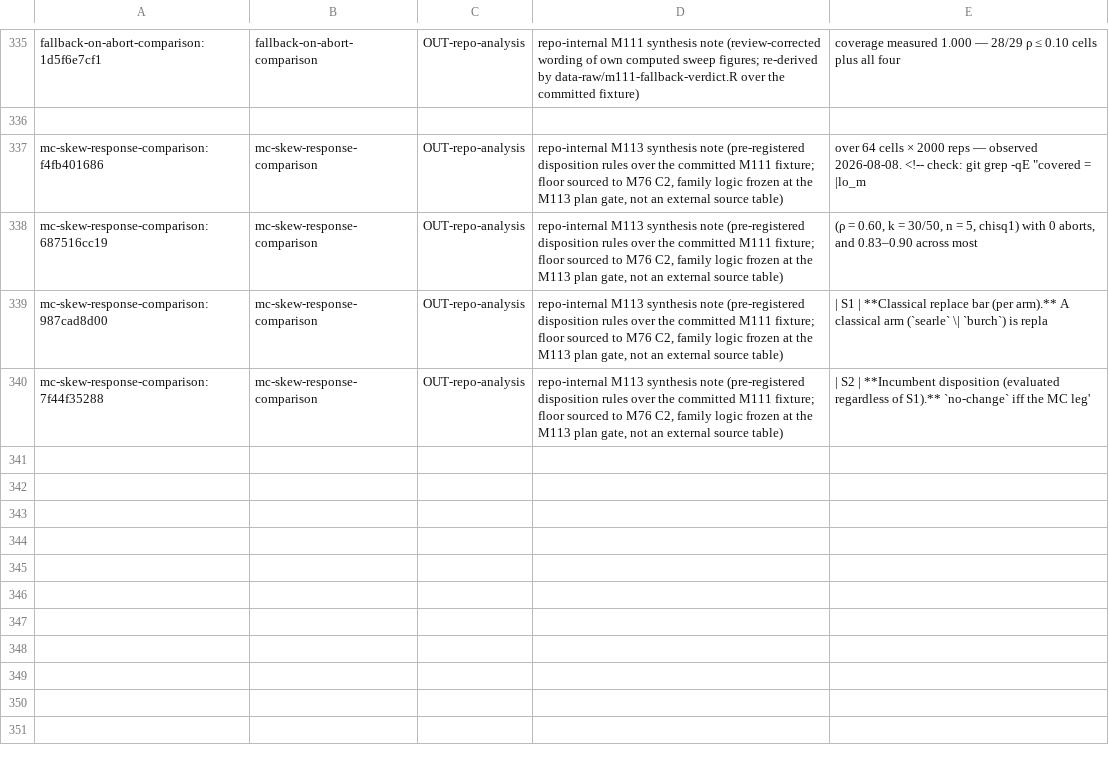
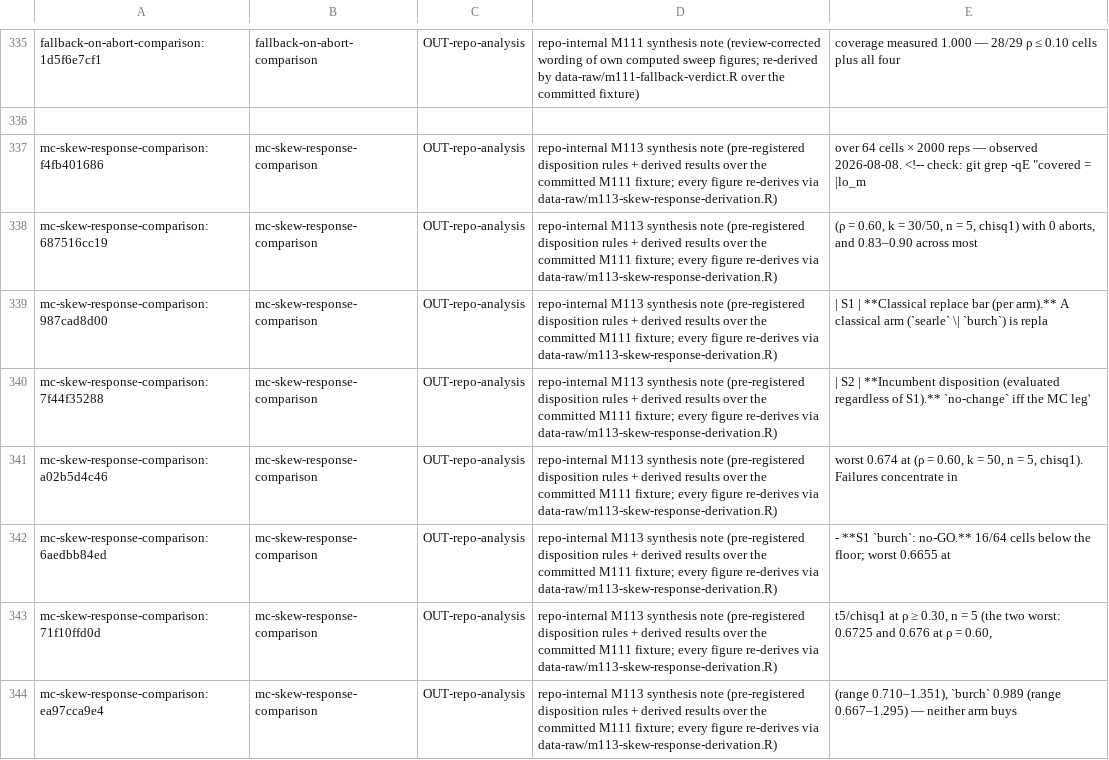
Before and after one commit to jmgirard/intraclass, a TSV file: data-raw/generalizing-claims-triage.tsv, drawn as a sheet; only a part is shown, gaps mark what is left out.

```diff
--- a/data-raw/generalizing-claims-triage.tsv
+++ b/data-raw/generalizing-claims-triage.tsv
@@ -336,5 +336,9 @@ fallback-on-abort-comparison:1d5f6e7cf1	fallback-on-abort-comparison	OUT-repo-an
 
-mc-skew-response-comparison:f4fb401686	mc-skew-response-comparison	OUT-repo-analysis	repo-internal M113 synthesis note (pre-registered disposition rules over the committed M111 fixture; floor sourced to M76 C2, family logic frozen at the M113 plan gate, not an external source table)	over 64 cells × 2000 reps — observed 2026-08-08. <!-- check: git grep -qE "covered = |lo_m
-mc-skew-response-comparison:687516cc19	mc-skew-response-comparison	OUT-repo-analysis	repo-internal M113 synthesis note (pre-registered disposition rules over the committed M111 fixture; floor sourced to M76 C2, family logic frozen at the M113 plan gate, not an external source table)	(ρ = 0.60, k = 30/50, n = 5, chisq1) with 0 aborts, and 0.83–0.90 across most
-mc-skew-response-comparison:987cad8d00	mc-skew-response-comparison	OUT-repo-analysis	repo-internal M113 synthesis note (pre-registered disposition rules over the committed M111 fixture; floor sourced to M76 C2, family logic frozen at the M113 plan gate, not an external source table)	| S1 | **Classical replace bar (per arm).** A classical arm (`searle` \| `burch`) is repla
-mc-skew-response-comparison:7f44f35288	mc-skew-response-comparison	OUT-repo-analysis	repo-internal M113 synthesis note (pre-registered disposition rules over the committed M111 fixture; floor sourced to M76 C2, family logic frozen at the M113 plan gate, not an external source table)	| S2 | **Incumbent disposition (evaluated regardless of S1).** `no-change` iff the MC leg'
+mc-skew-response-comparison:f4fb401686	mc-skew-response-comparison	OUT-repo-analysis	repo-internal M113 synthesis note (pre-registered disposition rules + derived results over the committed M111 fixture; every figure re-derives via data-raw/m113-skew-response-derivation.R)	over 64 cells × 2000 reps — observed 2026-08-08. <!-- check: git grep -qE "covered = |lo_m
+mc-skew-response-comparison:687516cc19	mc-skew-response-comparison	OUT-repo-analysis	repo-internal M113 synthesis note (pre-registered disposition rules + derived results over the committed M111 fixture; every figure re-derives via data-raw/m113-skew-response-derivation.R)	(ρ = 0.60, k = 30/50, n = 5, chisq1) with 0 aborts, and 0.83–0.90 across most
+mc-skew-response-comparison:987cad8d00	mc-skew-response-comparison	OUT-repo-analysis	repo-internal M113 synthesis note (pre-registered disposition rules + derived results over the committed M111 fixture; every figure re-derives via data-raw/m113-skew-response-derivation.R)	| S1 | **Classical replace bar (per arm).** A classical arm (`searle` \| `burch`) is repla
+mc-skew-response-comparison:7f44f35288	mc-skew-response-comparison	OUT-repo-analysis	repo-internal M113 synthesis note (pre-registered disposition rules + derived results over the committed M111 fixture; every figure re-derives via data-raw/m113-skew-response-derivation.R)	| S2 | **Incumbent disposition (evaluated regardless of S1).** `no-change` iff the MC leg'
+mc-skew-response-comparison:a02b5d4c46	mc-skew-response-comparison	OUT-repo-analysis	repo-internal M113 synthesis note (pre-registered disposition rules + derived results over the committed M111 fixture; every figure re-derives via data-raw/m113-skew-response-derivation.R)	worst 0.674 at (ρ = 0.60, k = 50, n = 5, chisq1). Failures concentrate in
+mc-skew-response-comparison:6aedbb84ed	mc-skew-response-comparison	OUT-repo-analysis	repo-internal M113 synthesis note (pre-registered disposition rules + derived results over the committed M111 fixture; every figure re-derives via data-raw/m113-skew-response-derivation.R)	- **S1 `burch`: no-GO.** 16/64 cells below the floor; worst 0.6655 at
+mc-skew-response-comparison:71f10ffd0d	mc-skew-response-comparison	OUT-repo-analysis	repo-internal M113 synthesis note (pre-registered disposition rules + derived results over the committed M111 fixture; every figure re-derives via data-raw/m113-skew-response-derivation.R)	t5/chisq1 at ρ ≥ 0.30, n = 5 (the two worst: 0.6725 and 0.676 at ρ = 0.60,
+mc-skew-response-comparison:ea97cca9e4	mc-skew-response-comparison	OUT-repo-analysis	repo-internal M113 synthesis note (pre-registered disposition rules + derived results over the committed M111 fixture; every figure re-derives via data-raw/m113-skew-response-derivation.R)	(range 0.710–1.351), `burch` 0.989 (range 0.667–1.295) — neither arm buys
```
Also changed, not shown: 4 other files.
